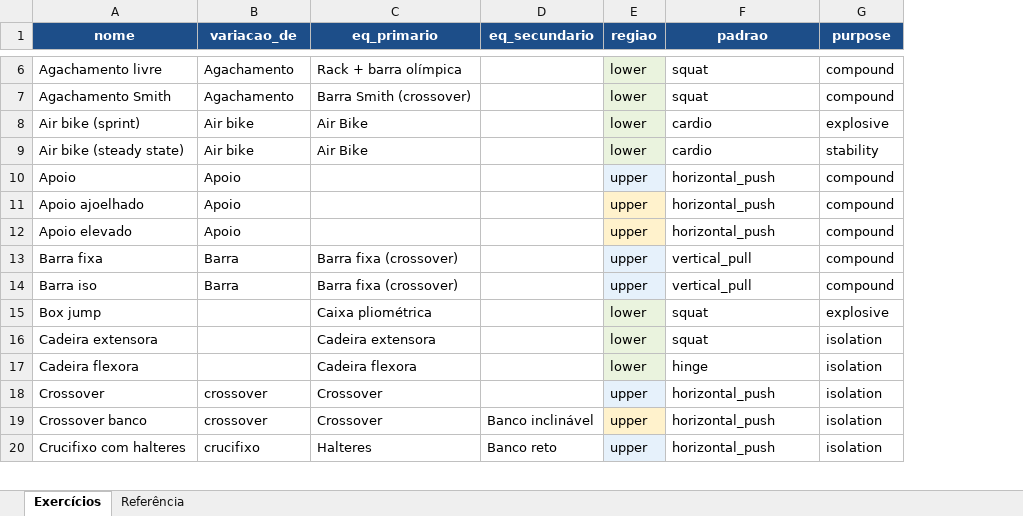
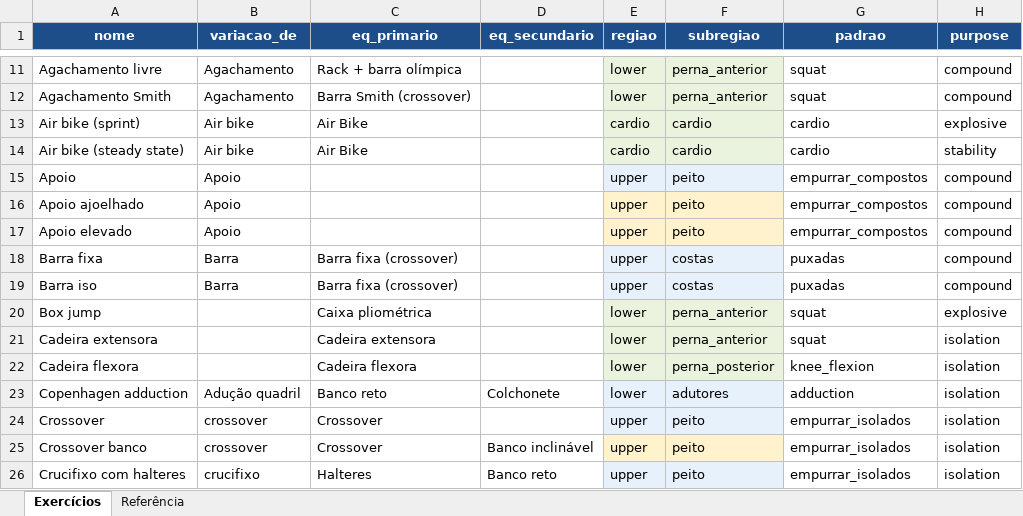
Before and after one commit to berfleck/workout-app, an Excel workbook: banco_exercicios.xlsx, sheet Exercícios, drawn as a sheet; only a part is shown, gaps mark what is left out; values as stored, in another font and other column widths than the file's, no borders; charts and pictures and conditional formats not drawn; addresses are those after the commit; the diff covers the shown part only; the diff names each change by its address in the sheet, - before the commit and + after, or states it on an @@ line.

```diff
--- a/banco_exercicios.xlsx (sheet Exercícios)
+++ b/banco_exercicios.xlsx (sheet Exercícios)
+column F (subregiao), rows 11-22: perna_anterior | perna_anterior | cardio | cardio | peito | peito | peito | costas | costas | perna_anterior | perna_anterior | perna_posterior; rows 24-26: all peito
-E13:E14 (regiao): lower
+E13:E14 (regiao): cardio
-G15:G17 (padrao): horizontal_push
+G15:G17 (padrao): empurrar_compostos
-G18:G19 (padrao): vertical_pull
+G18:G19 (padrao): puxadas
-G22 (padrao): hinge
+G22 (padrao): knee_flexion
@@ row 81 moved to row 23: Copenhagen adduction @@
-G24:G26 (padrao): horizontal_push
+G24:G26 (padrao): empurrar_isolados
```
Also changed, not shown: 16 added rows, 3 removed rows, 18 moved rows and 53 edited cells elsewhere in this sheet, sheet Referência, charts or pictures, 6 other files.
